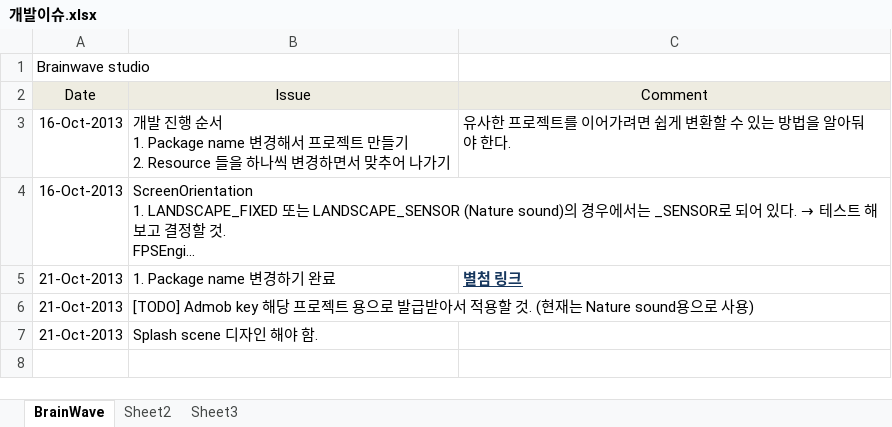
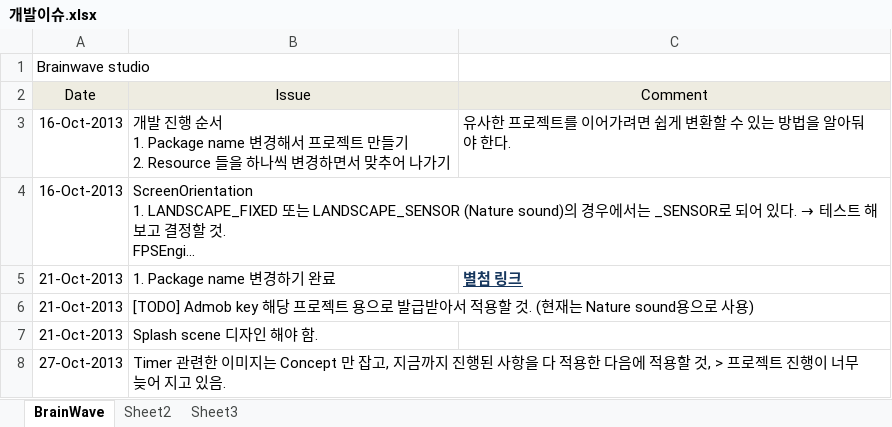
Before and after one commit to HeesangLee/BrainwaveStudio, an Excel workbook: BrainwaveStudio/DevData/Doc/개발이슈.xlsx, sheet BrainWave, drawn as a sheet; long unchanged cells end in …; values as stored, in another font and other column widths than the file's, no borders; the diff names each change by its address in the sheet, - before the commit and + after, or states it on an @@ line.

Commit message:
개발이슈 추가.

```diff
--- a/BrainwaveStudio/DevData/Doc/개발이슈.xlsx (sheet BrainWave)
+++ b/BrainwaveStudio/DevData/Doc/개발이슈.xlsx (sheet BrainWave)
+row 8: 27-Oct-2013 | Timer 관련한 이미지는 Concept 만 잡고, 지금까지 진행된 사항을 다 적용한 다음에 적용할 것, > 프로젝트 진행이 너무 늦어 지고 있음.
```
Also changed, not shown: 3 other files.
